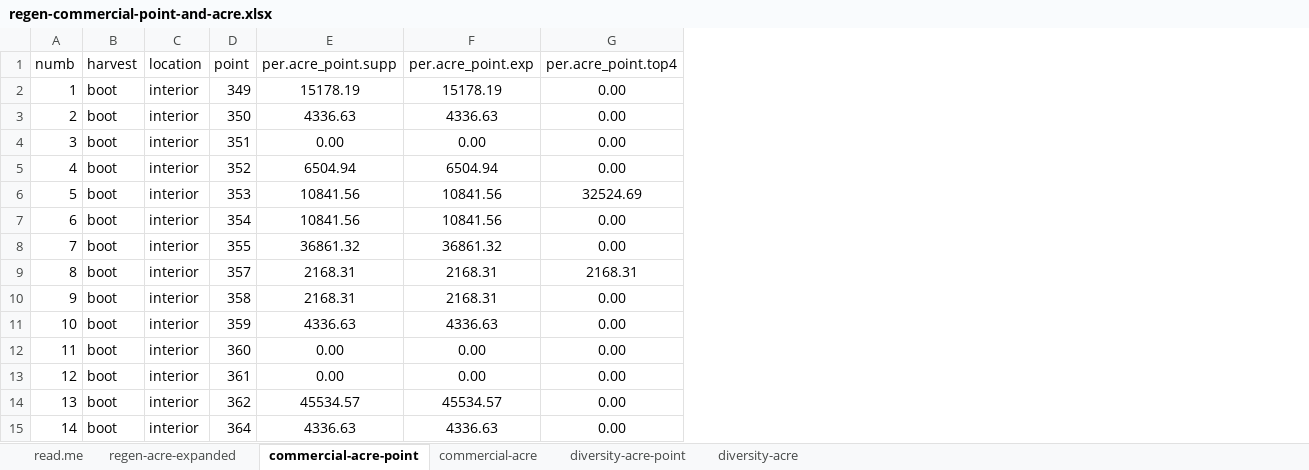
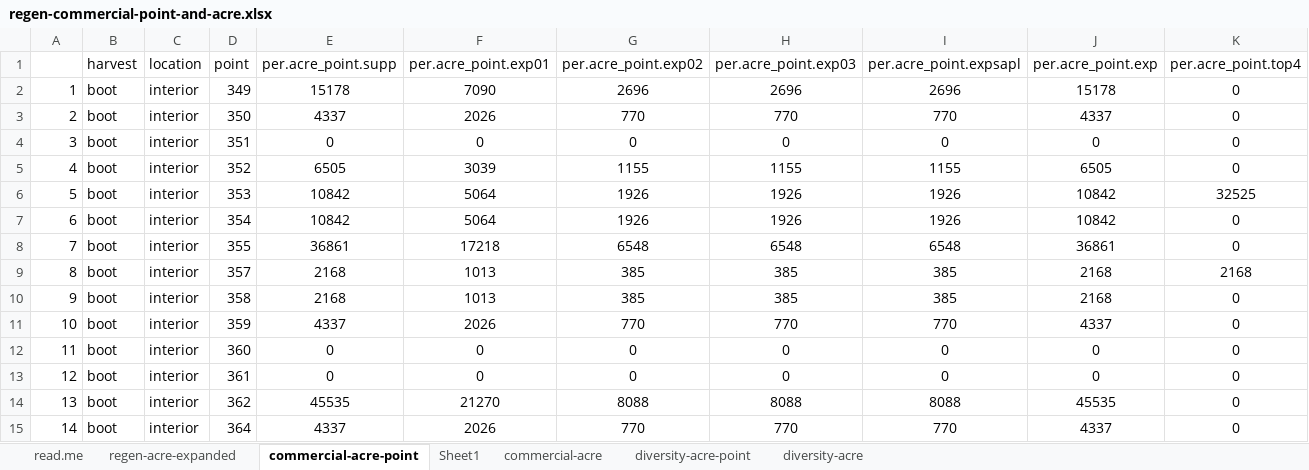
Before and after one commit to peter-smallidge/slash-wall-vegetation, an Excel workbook: regen-commercial-point-and-acre.xlsx, sheet commercial-acre-point, drawn as a sheet; only a part is shown; values as stored, in another font and other column widths than the file's, no borders; addresses are those after the commit; the diff covers the shown part only; the diff names each change by its address in the sheet, - before the commit and + after, or states it on an @@ line.

```diff
--- a/regen-commercial-point-and-acre.xlsx (sheet commercial-acre-point)
+++ b/regen-commercial-point-and-acre.xlsx (sheet commercial-acre-point)
+sheet tab: Sheet1
+column F (per.acre_point.exp01), rows 2-15: 7090 | 2026 | 0 | 3039 | 5064 | 5064 | 17218 | 1013 | 1013 | 2026 | 0 | 0 | 21270 | 2026
+column G (per.acre_point.exp02), rows 2-15: 2696 | 770 | 0 | 1155 | 1926 | 1926 | 6548 | 385 | 385 | 770 | 0 | 0 | 8088 | 770
+column H (per.acre_point.exp03), rows 2-15: 2696 | 770 | 0 | 1155 | 1926 | 1926 | 6548 | 385 | 385 | 770 | 0 | 0 | 8088 | 770
+column I (per.acre_point.expsapl), rows 2-15: 2696 | 770 | 0 | 1155 | 1926 | 1926 | 6548 | 385 | 385 | 770 | 0 | 0 | 8088 | 770
-A1: numb
+A1: (empty)
-E2 (per.acre_point.supp): 15178.19
+E2 (per.acre_point.supp): 15178
-J2 (per.acre_point.exp): 15178.19
+J2 (per.acre_point.exp): 15178
-K2:K5 (per.acre_point.top4): 0.00
+K2:K5 (per.acre_point.top4): 0
-E3 (per.acre_point.supp): 4336.63
+E3 (per.acre_point.supp): 4337
-J3 (per.acre_point.exp): 4336.63
+J3 (per.acre_point.exp): 4337
-E4 (per.acre_point.supp): 0.00
+E4 (per.acre_point.supp): 0
-J4 (per.acre_point.exp): 0.00
+J4 (per.acre_point.exp): 0
-E5 (per.acre_point.supp): 6504.94
+E5 (per.acre_point.supp): 6505
-J5 (per.acre_point.exp): 6504.94
+J5 (per.acre_point.exp): 6505
-E6:E7 (per.acre_point.supp): 10841.56
+E6:E7 (per.acre_point.supp): 10842
-J6:J7 (per.acre_point.exp): 10841.56
+J6:J7 (per.acre_point.exp): 10842
-K6 (per.acre_point.top4): 32524.69
+K6 (per.acre_point.top4): 32525
-K7:K8 (per.acre_point.top4): 0.00
+K7:K8 (per.acre_point.top4): 0
-E8 (per.acre_point.supp): 36861.32
+E8 (per.acre_point.supp): 36861
-J8 (per.acre_point.exp): 36861.32
+J8 (per.acre_point.exp): 36861
-E9:E10 (per.acre_point.supp): 2168.31
+E9:E10 (per.acre_point.supp): 2168
-J9:J10 (per.acre_point.exp): 2168.31
+J9:J10 (per.acre_point.exp): 2168
-K9 (per.acre_point.top4): 2168.31
+K9 (per.acre_point.top4): 2168
-K10:K15 (per.acre_point.top4): 0.00
+K10:K15 (per.acre_point.top4): 0
-E11 (per.acre_point.supp): 4336.63
+E11 (per.acre_point.supp): 4337
-J11 (per.acre_point.exp): 4336.63
+J11 (per.acre_point.exp): 4337
-E12:E13 (per.acre_point.supp): 0.00
+E12:E13 (per.acre_point.supp): 0
-J12:J13 (per.acre_point.exp): 0.00
+J12:J13 (per.acre_point.exp): 0
-E14 (per.acre_point.supp): 45534.57
+E14 (per.acre_point.supp): 45535
-J14 (per.acre_point.exp): 45534.57
+J14 (per.acre_point.exp): 45535
-E15 (per.acre_point.supp): 4336.63
+E15 (per.acre_point.supp): 4337
-J15 (per.acre_point.exp): 4336.63
+J15 (per.acre_point.exp): 4337
```
Also changed, not shown: 585 edited cells and cell formats elsewhere in this sheet, sheet commercial-acre, sheet regen-acre-expanded, regen.data.2019-season.21aug2020.FINAL.xlsx, 7 other files.
